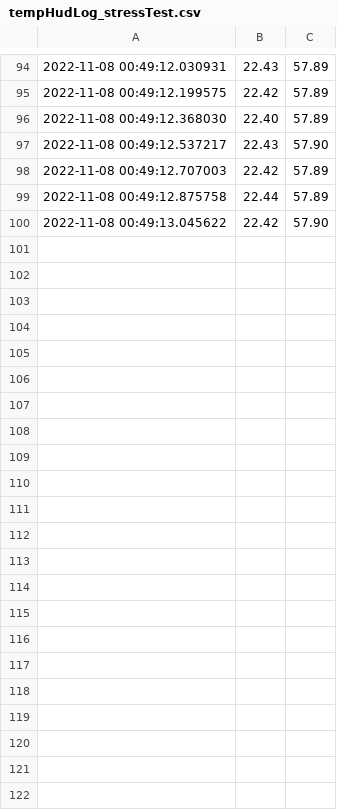
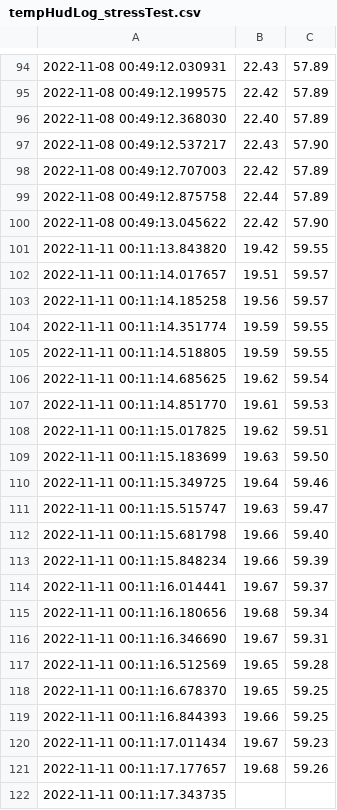
Before and after one commit to Nock363/AutoHausMain, a CSV file: JuliusSpielwiese/tempHudLog_stressTest.csv, drawn as a sheet; only a part is shown, gaps mark what is left out.

```diff
--- a/JuliusSpielwiese/tempHudLog_stressTest.csv
+++ b/JuliusSpielwiese/tempHudLog_stressTest.csv
@@ -100 +100,23 @@
 2022-11-08 00:49:13.045622, 22.42, 57.90
+2022-11-11 00:11:13.843820, 19.42, 59.55
+2022-11-11 00:11:14.017657, 19.51, 59.57
+2022-11-11 00:11:14.185258, 19.56, 59.57
+2022-11-11 00:11:14.351774, 19.59, 59.55
+2022-11-11 00:11:14.518805, 19.59, 59.55
+2022-11-11 00:11:14.685625, 19.62, 59.54
+2022-11-11 00:11:14.851770, 19.61, 59.53
+2022-11-11 00:11:15.017825, 19.62, 59.51
+2022-11-11 00:11:15.183699, 19.63, 59.50
+2022-11-11 00:11:15.349725, 19.64, 59.46
+2022-11-11 00:11:15.515747, 19.63, 59.47
+2022-11-11 00:11:15.681798, 19.66, 59.40
+2022-11-11 00:11:15.848234, 19.66, 59.39
+2022-11-11 00:11:16.014441, 19.67, 59.37
+2022-11-11 00:11:16.180656, 19.68, 59.34
+2022-11-11 00:11:16.346690, 19.67, 59.31
+2022-11-11 00:11:16.512569, 19.65, 59.28
+2022-11-11 00:11:16.678370, 19.65, 59.25
+2022-11-11 00:11:16.844393, 19.66, 59.25
+2022-11-11 00:11:17.011434, 19.67, 59.23
+2022-11-11 00:11:17.177657, 19.68, 59.26
+2022-11-11 00:11:17.343735,
```
Also changed, not shown: 2 other files.
